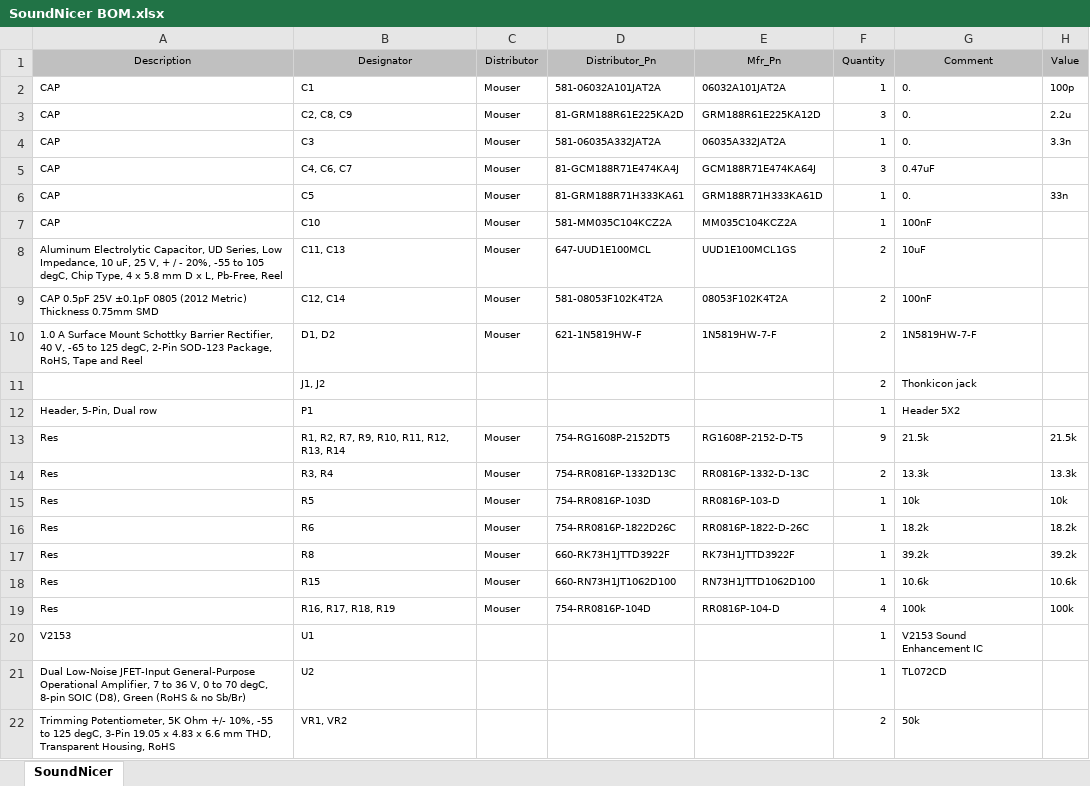
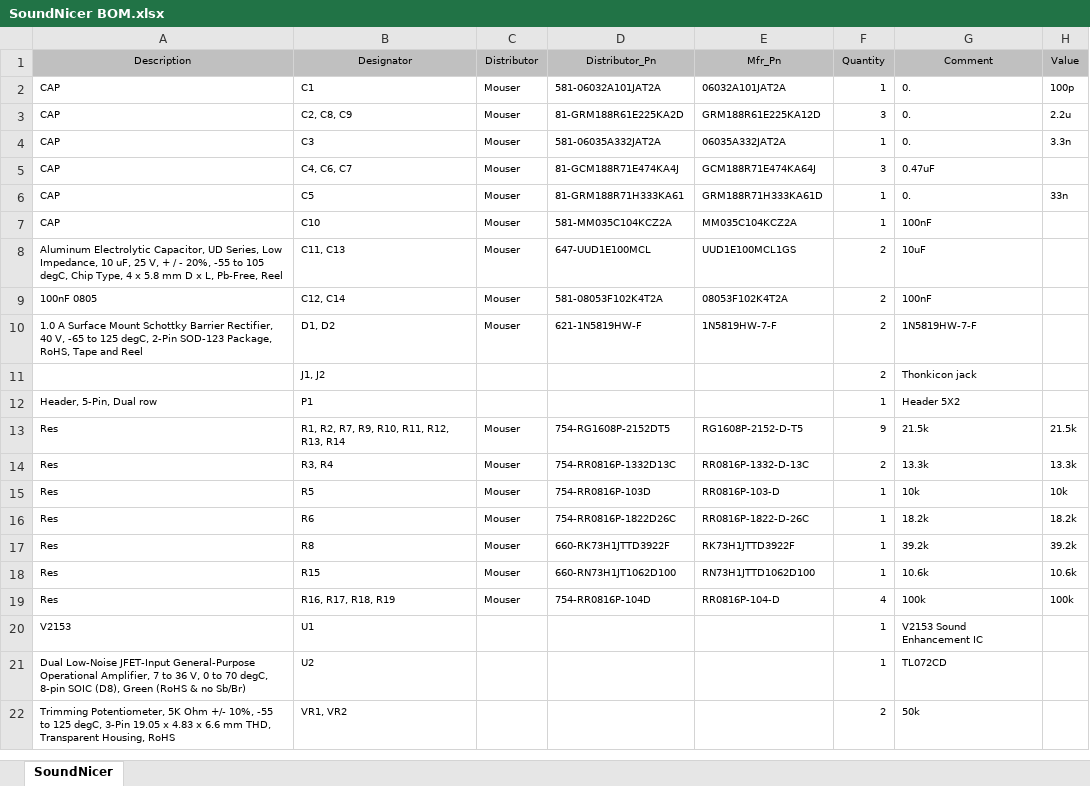
Before and after one commit to auxren/SoundNicer, an Excel workbook: SoundNicer BOM.xlsx, sheet SoundNicer, drawn as a sheet; values as stored, in another font and other column widths than the file's, no borders; the diff names each change by its address in the sheet, - before the commit and + after, or states it on an @@ line.

Commit message:
Fixed Bom issue with C12 and C14
Fixed Bom issue with C12 and C14

```diff
--- a/SoundNicer BOM.xlsx (sheet SoundNicer)
+++ b/SoundNicer BOM.xlsx (sheet SoundNicer)
-A9 (Description): CAP 0.5pF 25V ±0.1pF 0805 (2012 Metric) Thickness 0.75mm SMD
+A9 (Description): 100nF 0805
```
